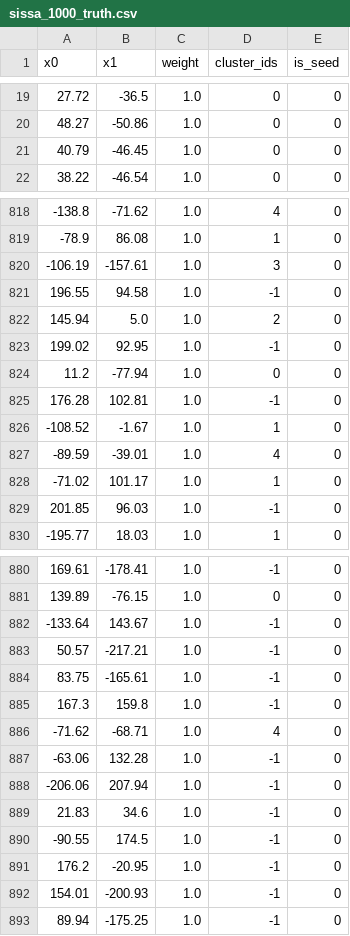
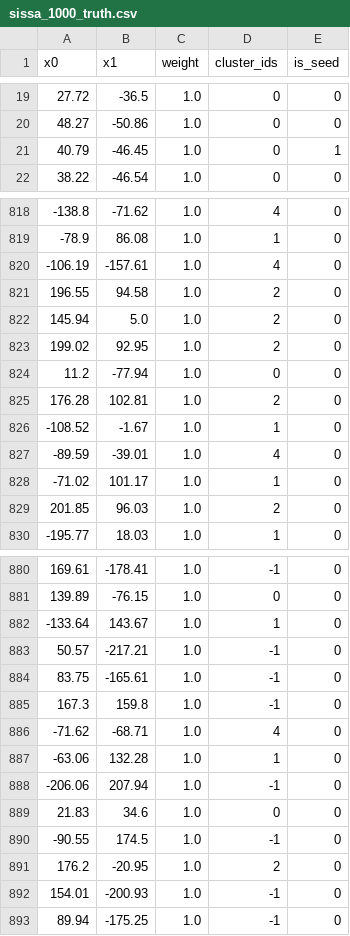
Before and after one commit to cms-patatrack/CLUEstering, a CSV file: data/truth_files/sissa_1000_truth.csv, drawn as a sheet; only a part is shown, gaps mark what is left out; the diff covers the shown part only.

```diff
--- a/data/truth_files/sissa_1000_truth.csv
+++ b/data/truth_files/sissa_1000_truth.csv
@@ -20,3 +20,3 @@ x0,x1,weight,cluster_ids,is_seed
 48.27,-50.86,1.0,0,0
-40.79,-46.45,1.0,0,0
+40.79,-46.45,1.0,0,1
 38.22,-46.54,1.0,0,0
@@ -819,8 +819,8 @@ x0,x1,weight,cluster_ids,is_seed
 -78.9,86.08,1.0,1,0
--106.19,-157.61,1.0,3,0
-196.55,94.58,1.0,-1,0
+-106.19,-157.61,1.0,4,0
+196.55,94.58,1.0,2,0
 145.94,5.0,1.0,2,0
-199.02,92.95,1.0,-1,0
+199.02,92.95,1.0,2,0
 11.2,-77.94,1.0,0,0
-176.28,102.81,1.0,-1,0
+176.28,102.81,1.0,2,0
 -108.52,-1.67,1.0,1,0
@@ -828,3 +828,3 @@ x0,x1,weight,cluster_ids,is_seed
 -71.02,101.17,1.0,1,0
-201.85,96.03,1.0,-1,0
+201.85,96.03,1.0,2,0
 -195.77,18.03,1.0,1,0
@@ -881,3 +881,3 @@ x0,x1,weight,cluster_ids,is_seed
 139.89,-76.15,1.0,0,0
--133.64,143.67,1.0,-1,0
+-133.64,143.67,1.0,1,0
 50.57,-217.21,1.0,-1,0
@@ -886,7 +886,7 @@ x0,x1,weight,cluster_ids,is_seed
 -71.62,-68.71,1.0,4,0
--63.06,132.28,1.0,-1,0
+-63.06,132.28,1.0,1,0
 -206.06,207.94,1.0,-1,0
-21.83,34.6,1.0,-1,0
+21.83,34.6,1.0,0,0
 -90.55,174.5,1.0,-1,0
-176.2,-20.95,1.0,-1,0
+176.2,-20.95,1.0,2,0
 154.01,-200.93,1.0,-1,0
```
Also changed, not shown: 49 edited cells elsewhere in this file, data/truth_files/data_1024_truth.csv, data/truth_files/data_16384_truth.csv, 17 other files.
